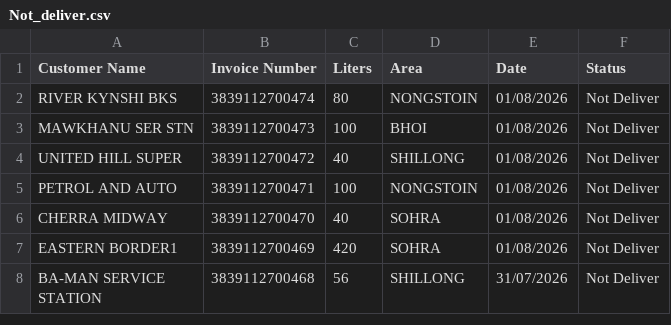
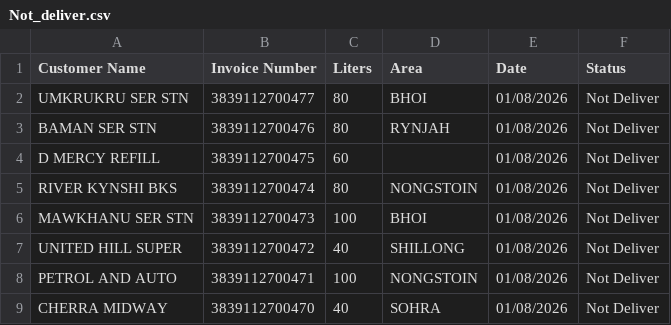
Before and after one commit to servodata98/outstandingsheetxczdv-bnmhgdaegthm-datkhfscbnlpmnb, a CSV file: outstandingsheetxczdv-bnmhgdaegthm-datkhfscbnlpmnb/Not_deliver.csv, drawn as a sheet; only a part is shown; the shorter side is filled out with more unchanged rows.

Commit message:
Update Not_deliver.csv

```diff
--- a/outstandingsheetxczdv-bnmhgdaegthm-datkhfscbnlpmnb/Not_deliver.csv
+++ b/outstandingsheetxczdv-bnmhgdaegthm-datkhfscbnlpmnb/Not_deliver.csv
@@ -1,2 +1,5 @@
 Customer Name,Invoice Number,Liters,Area,Date,Status
+UMKRUKRU SER STN,3839112700477,80,BHOI,01/08/2026,Not Deliver
+BAMAN SER STN,3839112700476,80,RYNJAH,01/08/2026,Not Deliver
+D MERCY REFILL,3839112700475,60,,01/08/2026,Not Deliver
 RIVER KYNSHI BKS,3839112700474,80,NONGSTOIN,01/08/2026,Not Deliver
```
